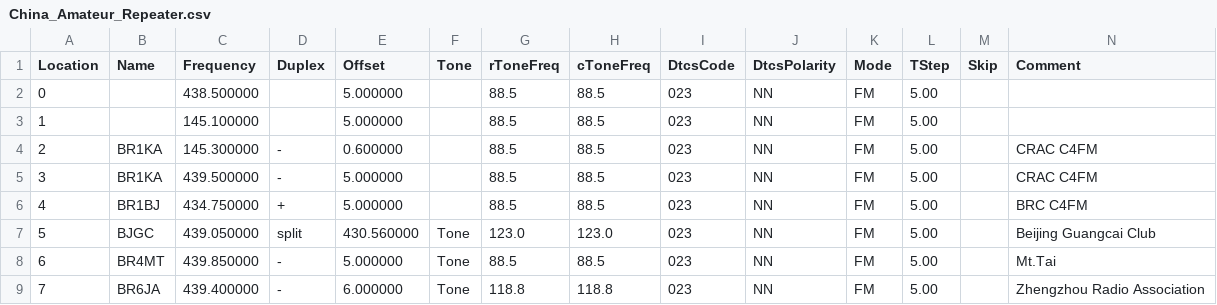
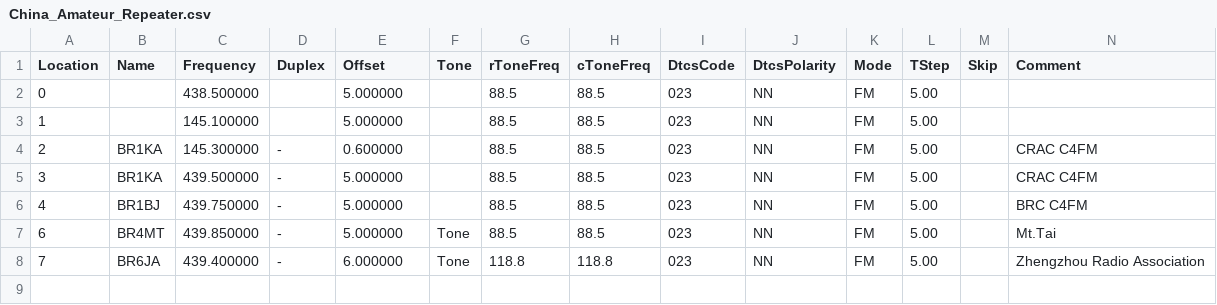
Before and after one commit to sgub/chirp-channels, a CSV file: China_Amateur_Repeater.csv, drawn as a sheet; only a part is shown; rows hold the shown columns only; the diff names each change by its address in the sheet, - before the commit and + after, or states it on an @@ line.

Commit message:
modified:   China_Amateur_Repeater.csv  remove BGJC, add BR1BJ (C4FM)

```diff
--- a/China_Amateur_Repeater.csv
+++ b/China_Amateur_Repeater.csv
-C6 (Frequency): 434.750000
+C6 (Frequency): 439.750000
-D6 (Duplex): +
+D6 (Duplex): -
-row 7: 5 | BJGC | 439.050000 | split | 430.560000 | Tone | 123.0 | 123.0 | 023 | NN | FM | 5.00 |  | Beijing Guangcai Club
```
